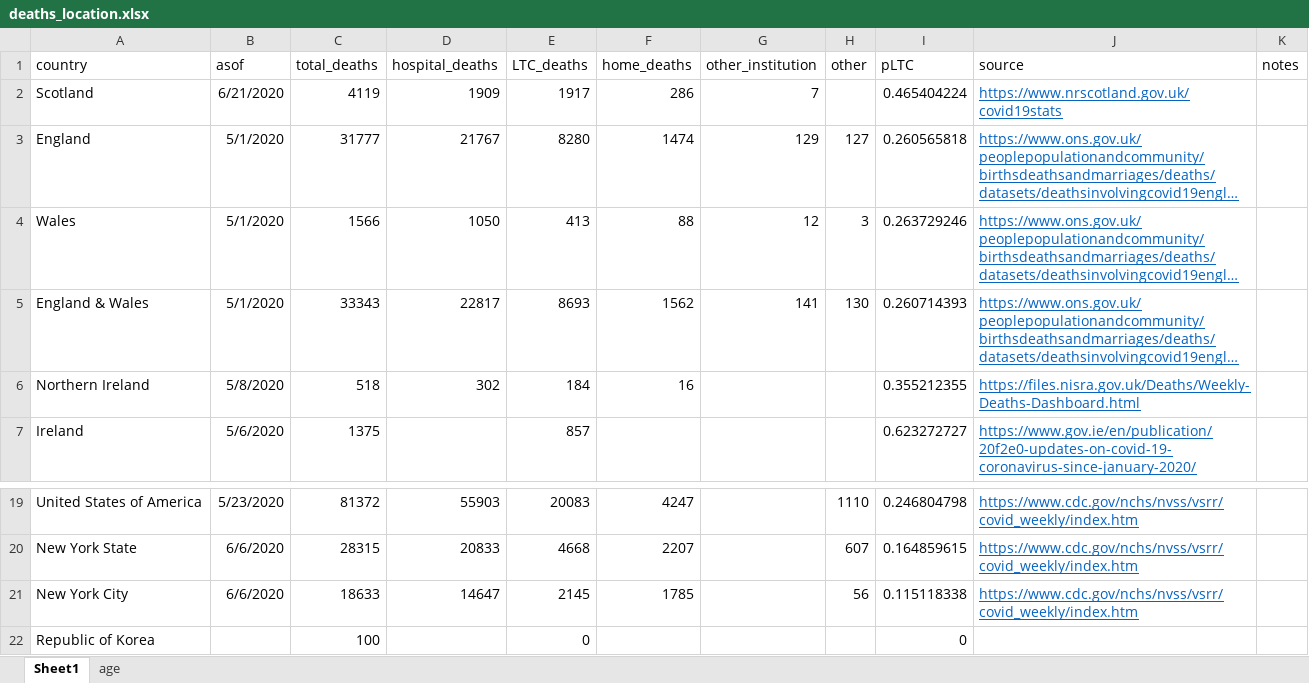
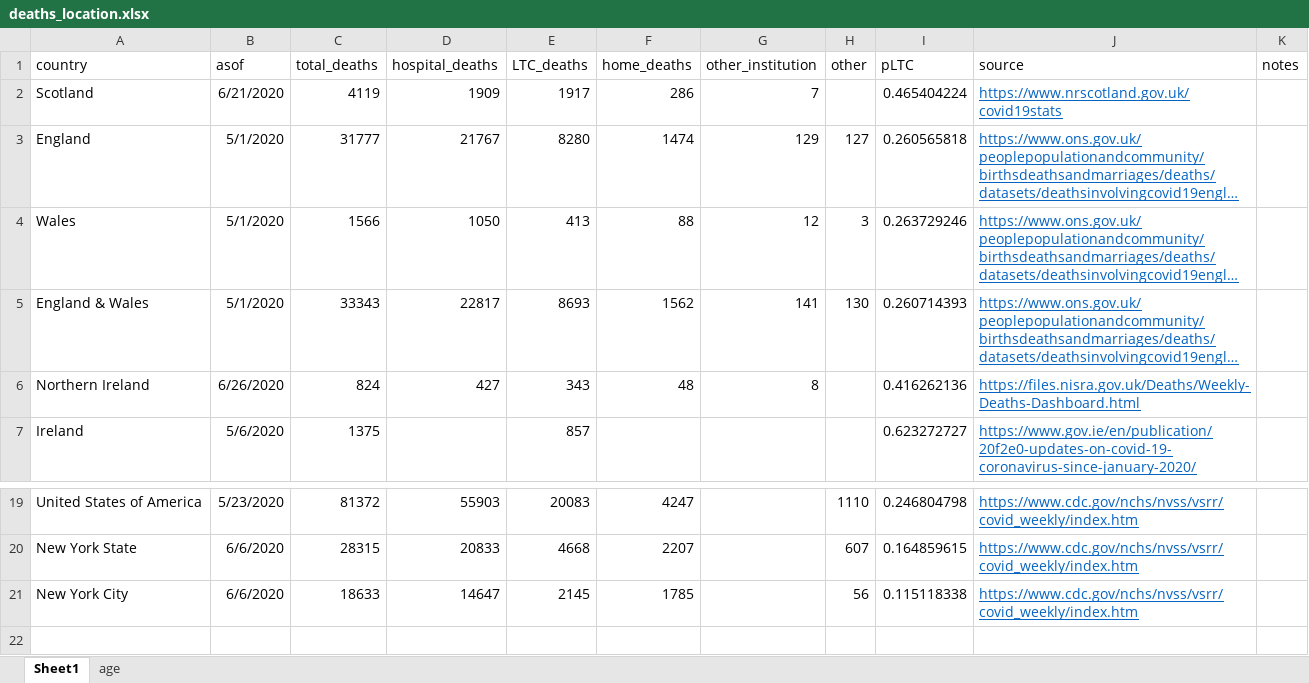
Before and after one commit to meganodris/International-COVID-IFR, an Excel workbook: data/deaths_location.xlsx, sheet Sheet1, drawn as a sheet; only a part is shown, gaps mark what is left out; long unchanged cells end in …; values as stored, in another font and other column widths than the file's, no borders; the diff names each change by its address in the sheet, - before the commit and + after, or states it on an @@ line.

Commit message:
update northern ireland data

```diff
--- a/data/deaths_location.xlsx (sheet Sheet1)
+++ b/data/deaths_location.xlsx (sheet Sheet1)
-B6 (asof): 5/8/2020
+B6 (asof): 6/26/2020
-C6 (total_deaths): 518
+C6 (total_deaths): 824
-D6 (hospital_deaths): 302
+D6 (hospital_deaths): 427
-E6 (LTC_deaths): 184
+E6 (LTC_deaths): 343
-F6 (home_deaths): 16
+F6 (home_deaths): 48
-G6 (other_institution): (empty)
+G6 (other_institution): 8
-I6 (pLTC): 0.355212355
+I6 (pLTC): 0.416262136
-row 22: Republic of Korea |  | 100 |  | 0 |  |  |  | 0
```
Also changed, not shown: 1 other file.
